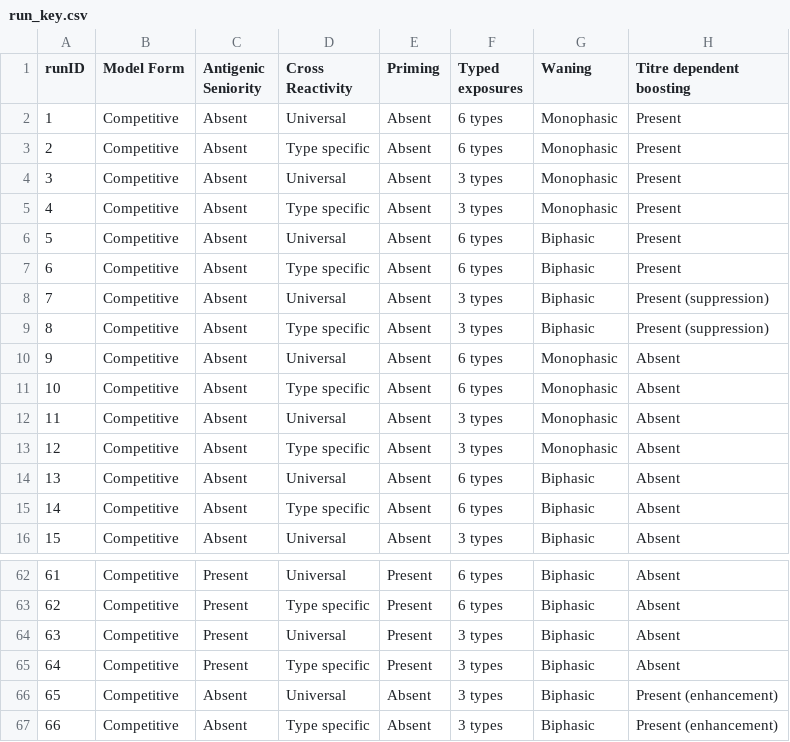
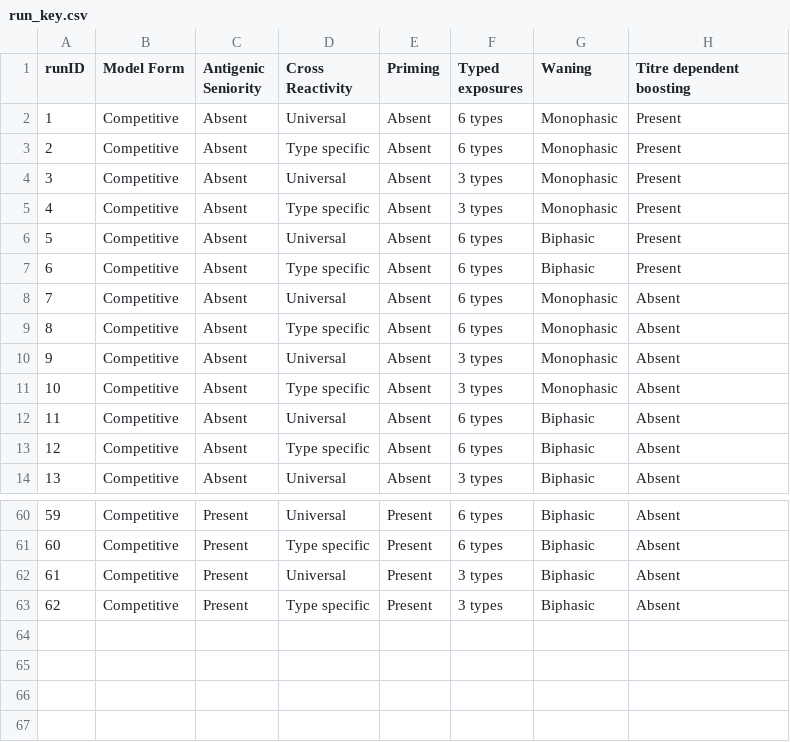
Before and after one commit to jameshay218/antibodyKinetics, a CSV file: inputs/run_key.csv, drawn as a sheet; only a part is shown, gaps mark what is left out; removed rows and columns are numbered as before the commit, all else as after; the diff names each change by its address in the sheet, - before the commit and + after, or states it on an @@ line.

```diff
--- a/inputs/run_key.csv
+++ b/inputs/run_key.csv
-row 8: 7 | Competitive | Absent | Universal | Absent | 3 types | Biphasic | Present (suppression)
-row 9: 8 | Competitive | Absent | Type specific | Absent | 3 types | Biphasic | Present (suppression)
@@ column A (runID) renumbered between rows 8 and 63 @@
-row 66: 65 | Competitive | Absent | Universal | Absent | 3 types | Biphasic | Present (enhancement)
-row 67: 66 | Competitive | Absent | Type specific | Absent | 3 types | Biphasic | Present (enhancement)
```
Also changed, not shown: 15 other files.
